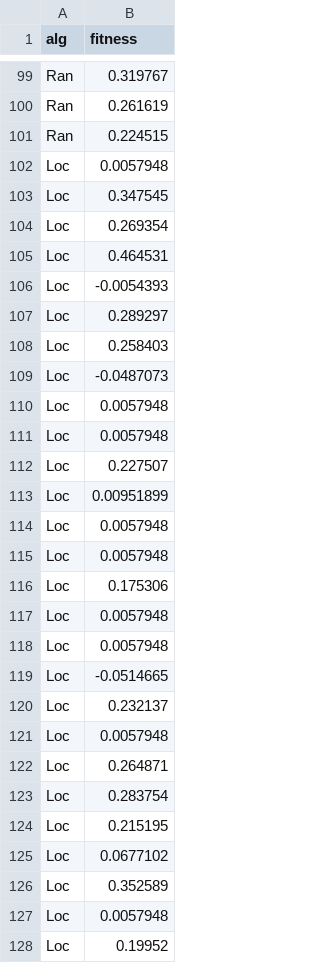
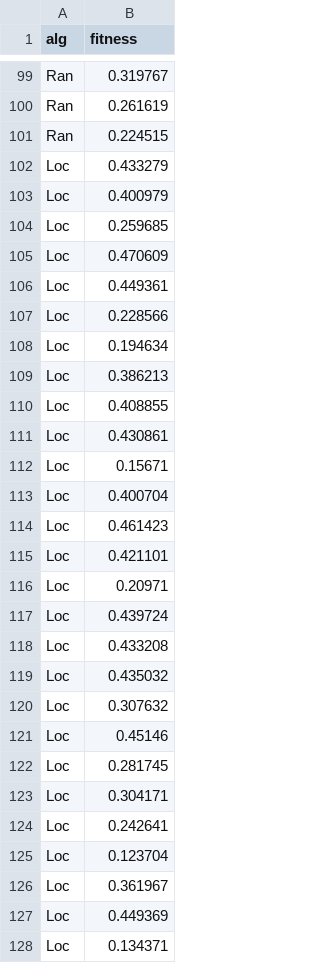
Before and after one commit to Pablolinari/Metaheuristics, a CSV file: software/syp500.csv, drawn as a sheet; only a part is shown, gaps mark what is left out; the diff covers the shown part only.

```diff
--- a/software/syp500.csv
+++ b/software/syp500.csv
@@ -101,28 +101,28 @@ Ran,0.261619
 Ran,0.224515
-Loc,0.0057948
-Loc,0.347545
-Loc,0.269354
-Loc,0.464531
-Loc,-0.0054393
-Loc,0.289297
-Loc,0.258403
-Loc,-0.0487073
-Loc,0.0057948
-Loc,0.0057948
-Loc,0.227507
-Loc,0.00951899
-Loc,0.0057948
-Loc,0.0057948
-Loc,0.175306
-Loc,0.0057948
-Loc,0.0057948
-Loc,-0.0514665
-Loc,0.232137
-Loc,0.0057948
-Loc,0.264871
-Loc,0.283754
-Loc,0.215195
-Loc,0.0677102
-Loc,0.352589
-Loc,0.0057948
-Loc,0.19952
+Loc,0.433279
+Loc,0.400979
+Loc,0.259685
+Loc,0.470609
+Loc,0.449361
+Loc,0.228566
+Loc,0.194634
+Loc,0.386213
+Loc,0.408855
+Loc,0.430861
+Loc,0.15671
+Loc,0.400704
+Loc,0.461423
+Loc,0.421101
+Loc,0.20971
+Loc,0.439724
+Loc,0.433208
+Loc,0.435032
+Loc,0.307632
+Loc,0.45146
+Loc,0.281745
+Loc,0.304171
+Loc,0.242641
+Loc,0.123704
+Loc,0.361967
+Loc,0.449369
+Loc,0.134371
```
Also changed, not shown: 23 edited cells elsewhere in this file, software/ib35.csv, 18 other files.
